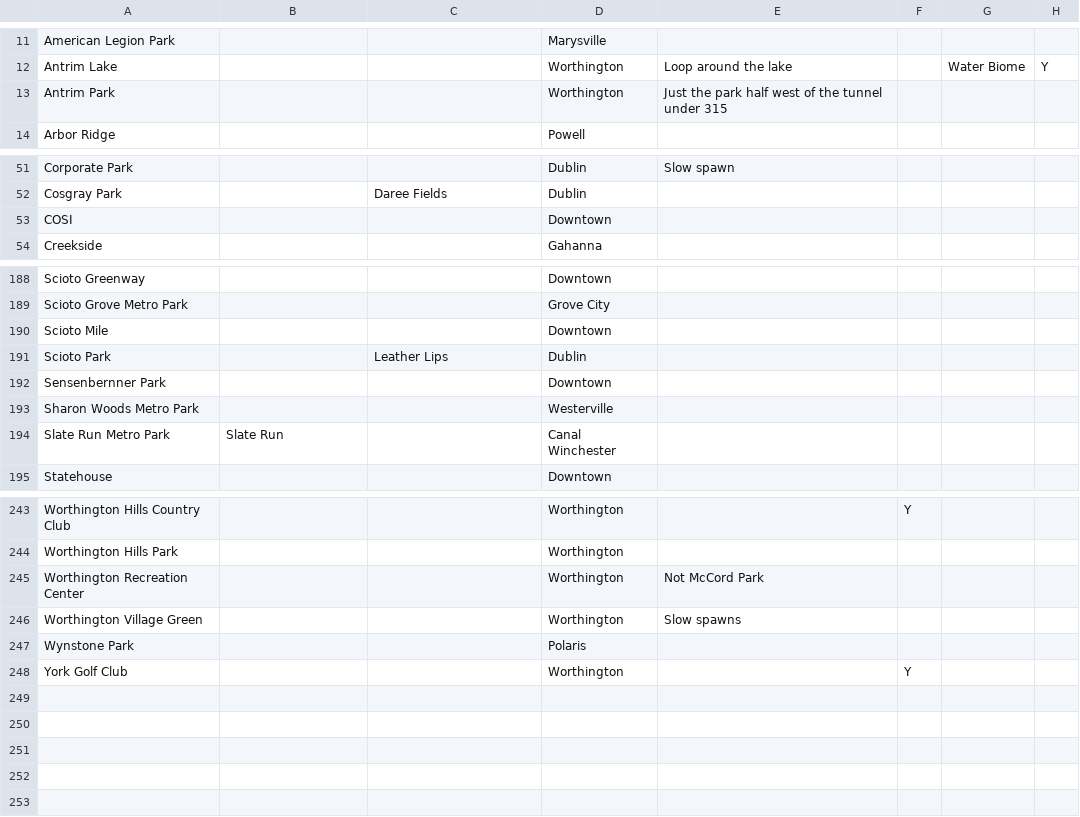
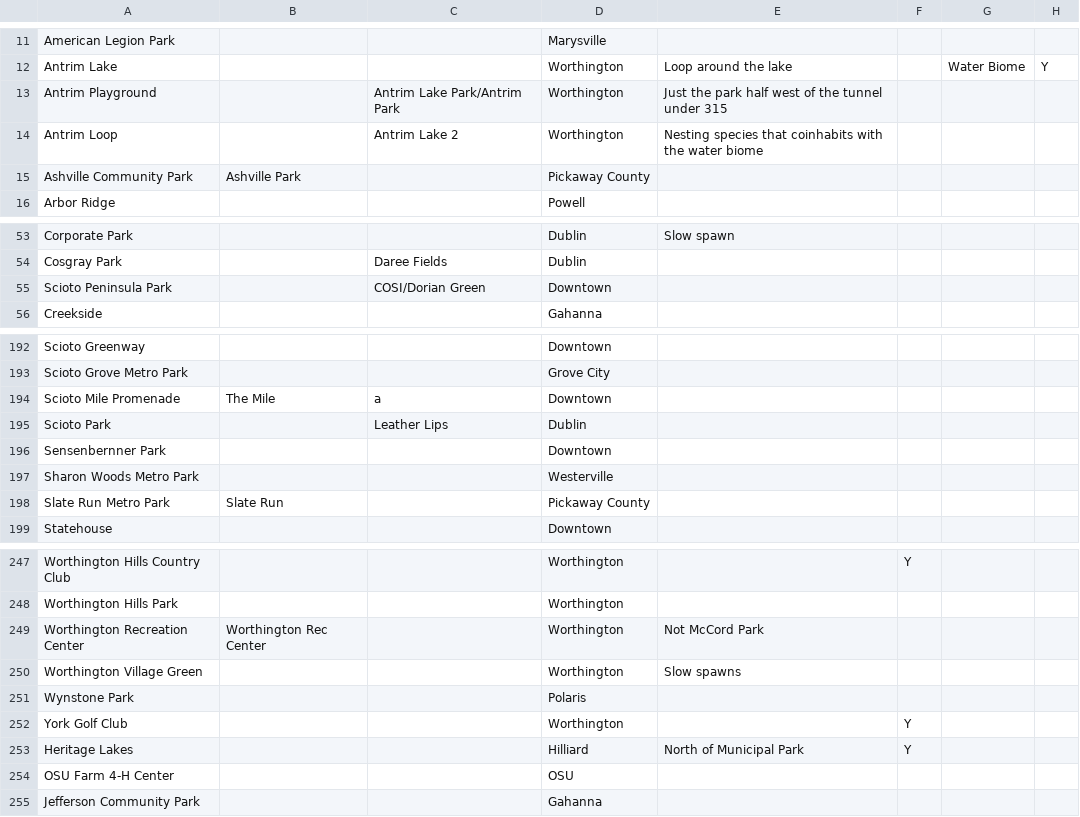
Before and after one commit to duck57/pogo-nest-lister, a TSV file: cities/Columbus.tsv, drawn as a sheet; only a part is shown, gaps mark what is left out; the diff covers the shown part only.

Commit message:
Prepare Columbus file for import to handle old nest data

```diff
--- a/cities/Columbus.tsv
+++ b/cities/Columbus.tsv
@@ -12,3 +12,5 @@
 "Antrim Lake"	""	""	"Worthington"	"Loop around the lake"	""	"Water Biome"	"Y"
-"Antrim Park"	""	""	"Worthington"	"Just the park half west of the tunnel under 315"	""	""	""
+"Antrim Playground"	""	"Antrim Lake Park/Antrim Park"	"Worthington"	"Just the park half west of the tunnel under 315"	""	""	""
+"Antrim Loop"	""	"Antrim Lake 2"	"Worthington"	"Nesting species that coinhabits with the water biome"	""	""	""
+"Ashville Community Park"	"Ashville Park"	""	"Pickaway County"	""	""	""	""
 "Arbor Ridge"	""	""	"Powell"	""	""	""	""
@@ -52,3 +54,3 @@
 "Cosgray Park"	""	"Daree Fields"	"Dublin"	""	""	""	""
-"COSI"	""	""	"Downtown"	""	""	""	""
+"Scioto Peninsula Park"	""	"COSI/Dorian Green"	"Downtown"	""	""	""	""
 "Creekside"	""	""	"Gahanna"	""	""	""	""
@@ -189,3 +193,3 @@
 "Scioto Grove Metro Park"	""	""	"Grove City"	""	""	""	""
-"Scioto Mile"	""	""	"Downtown"	""	""	""	""
+"Scioto Mile Promenade"	"The Mile"	"a"	"Downtown"	""	""	""	""
 "Scioto Park"	""	"Leather Lips"	"Dublin"	""	""	""	""
@@ -193,3 +197,3 @@
 "Sharon Woods Metro Park"	""	""	"Westerville"	""	""	""	""
-"Slate Run Metro Park"	"Slate Run"	""	"Canal Winchester"	""	""	""	""
+"Slate Run Metro Park"	"Slate Run"	""	"Pickaway County"	""	""	""	""
 "Statehouse"	""	""	"Downtown"	""	""	""	""
@@ -244,3 +248,3 @@
 "Worthington Hills Park"	""	""	"Worthington"	""	""	""	""
-"Worthington Recreation Center"	""	""	"Worthington"	"Not McCord Park"	""	""	""
+"Worthington Recreation Center"	"Worthington Rec Center"	""	"Worthington"	"Not McCord Park"	""	""	""
 "Worthington Village Green"	""	""	"Worthington"	"Slow spawns"	""	""	""
@@ -248 +252,4 @@
 "York Golf Club"	""	""	"Worthington"	""	"Y"	""	""
+"Heritage Lakes"	""	""	"Hilliard"	"North of Municipal Park"	"Y"	""	""
+"OSU Farm 4-H Center"	""	""	"OSU"	""	""	""	""
+"Jefferson Community Park"	""	""	"Gahanna"	""	""	""	""
```
Also changed, not shown: 2 added rows and 8 edited cells elsewhere in this file, 2 other files.
